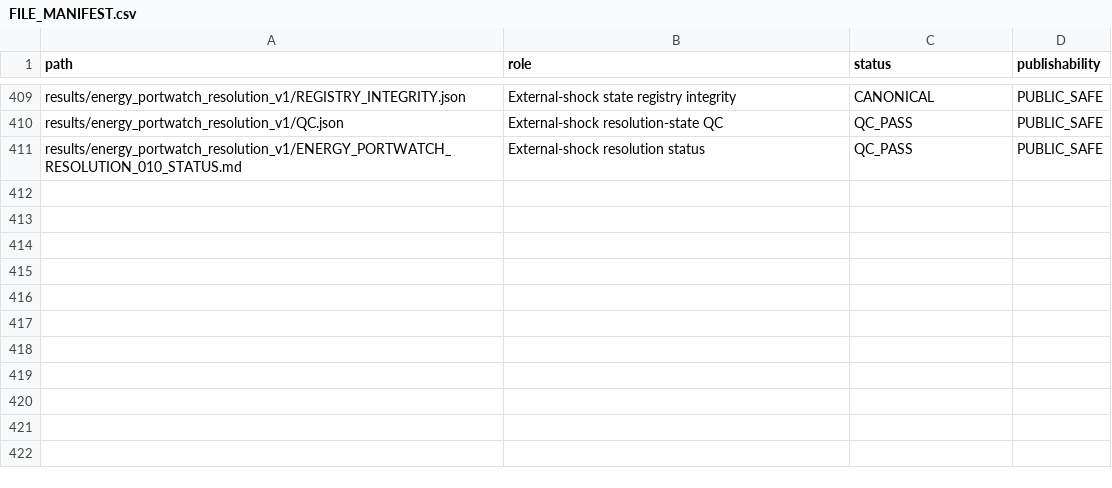
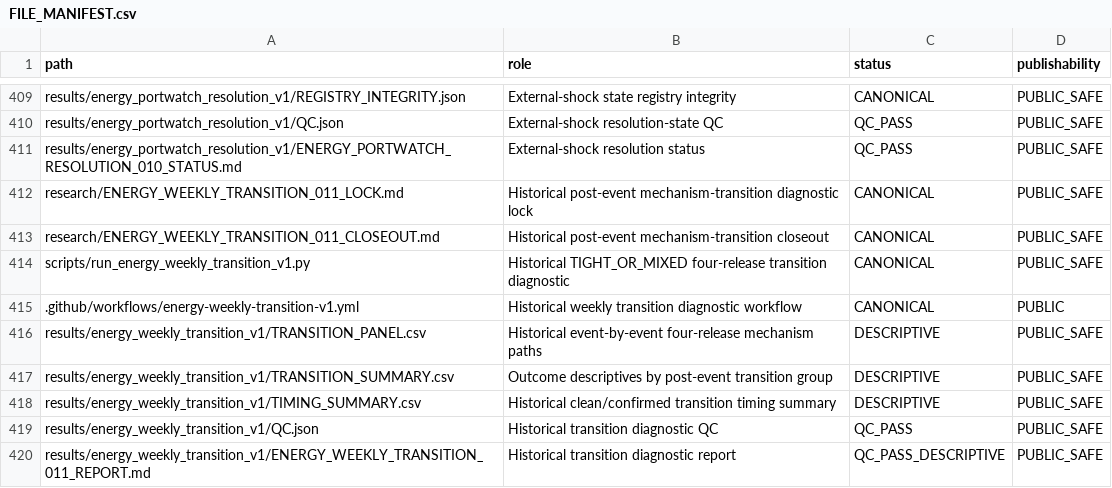
Before and after one commit to xuanyiting68-hash/gss-cb-001-macro-regime-cross-asset, a CSV file: docs/FILE_MANIFEST.csv, drawn as a sheet; only a part is shown, gaps mark what is left out; the diff names each change by its address in the sheet, - before the commit and + after, or states it on an @@ line.

Commit message:
Register weekly mechanism transition diagnostic

```diff
--- a/docs/FILE_MANIFEST.csv
+++ b/docs/FILE_MANIFEST.csv
+row 412: research/ENERGY_WEEKLY_TRANSITION_011_LOCK.md | Historical post-event mechanism-transition diagnostic lock | CANONICAL | PUBLIC_SAFE
+row 413: research/ENERGY_WEEKLY_TRANSITION_011_CLOSEOUT.md | Historical post-event mechanism-transition closeout | CANONICAL | PUBLIC_SAFE
+row 414: scripts/run_energy_weekly_transition_v1.py | Historical TIGHT_OR_MIXED four-release transition diagnostic | CANONICAL | PUBLIC_SAFE
+row 415: .github/workflows/energy-weekly-transition-v1.yml | Historical weekly transition diagnostic workflow | CANONICAL | PUBLIC
+row 416: results/energy_weekly_transition_v1/TRANSITION_PANEL.csv | Historical event-by-event four-release mechanism paths | DESCRIPTIVE | PUBLIC_SAFE
+row 417: results/energy_weekly_transition_v1/TRANSITION_SUMMARY.csv | Outcome descriptives by post-event transition group | DESCRIPTIVE | PUBLIC_SAFE
+row 418: results/energy_weekly_transition_v1/TIMING_SUMMARY.csv | Historical clean/confirmed transition timing summary | DESCRIPTIVE | PUBLIC_SAFE
+row 419: results/energy_weekly_transition_v1/QC.json | Historical transition diagnostic QC | QC_PASS | PUBLIC_SAFE
+row 420: results/energy_weekly_transition_v1/ENERGY_WEEKLY_TRANSITION_011_REPORT.md | Historical transition diagnostic report | QC_PASS_DESCRIPTIVE | PUBLIC_SAFE
```
Also changed, not shown: docs/EVIDENCE_LEDGER.csv, 3 other files.
